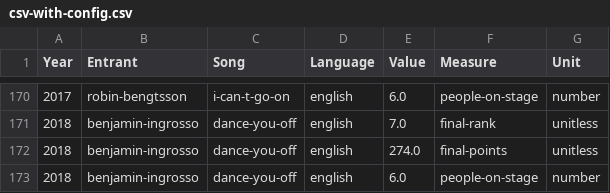
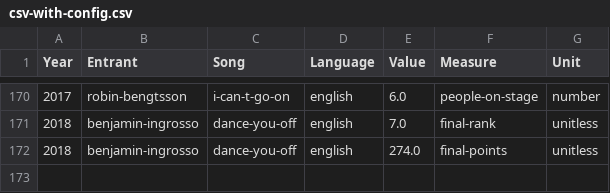
Before and after one commit to GSS-Cogs/csv-to-csvw-action-example, a CSV file: out/csv_with_config/csv-with-config.csv, drawn as a sheet; only a part is shown, gaps mark what is left out.

```diff
--- a/out/csv_with_config/csv-with-config.csv
+++ b/out/csv_with_config/csv-with-config.csv
@@ -172,2 +172 @@ Year,Entrant,Song,Language,Value,Measure,Unit
 2018,benjamin-ingrosso,dance-you-off,english,274.0,final-points,unitless
-2018,benjamin-ingrosso,dance-you-off,english,6.0,people-on-stage,number
```
Also changed, not shown: 11 other files.
